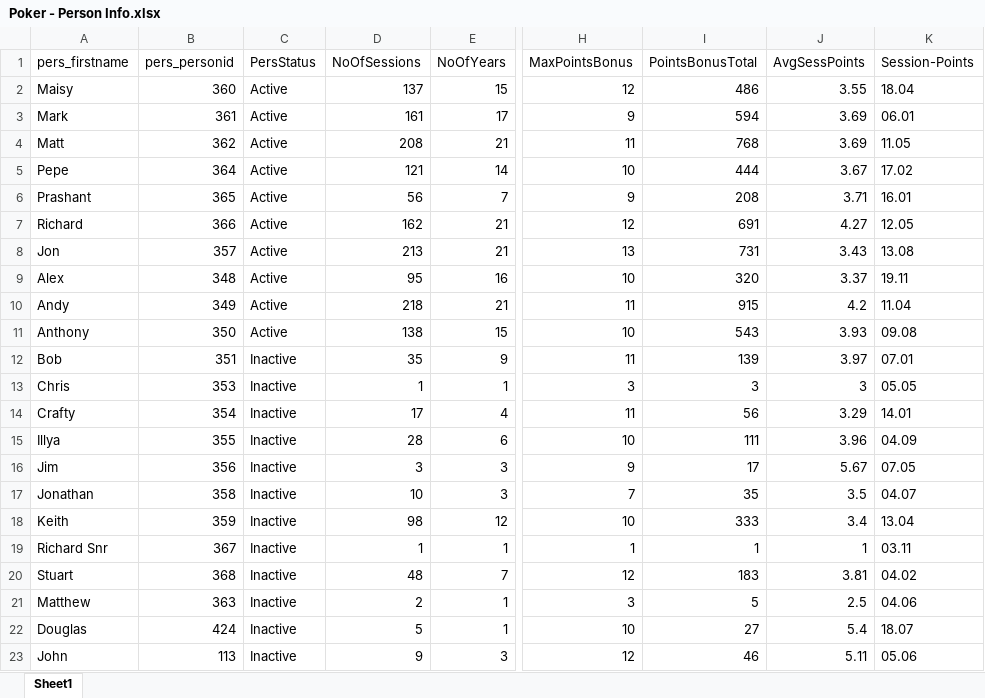
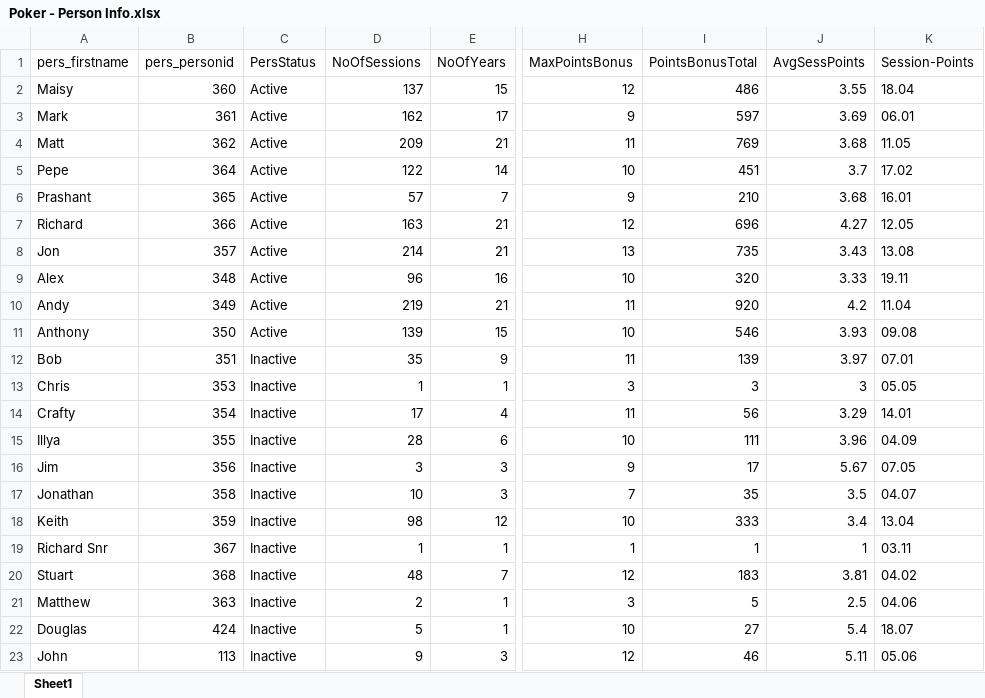
Before and after one commit to alexander-williamson/bucks-poker.com, an Excel workbook: app/data/Poker - Person Info.xlsx, sheet Sheet1, drawn as a sheet; only a part is shown, gaps mark what is left out; values as stored, in another font and other column widths than the file's, no borders; table styles not drawn; the diff names each change by its address in the sheet, - before the commit and + after, or states it on an @@ line.

```diff
--- a/app/data/Poker - Person Info.xlsx (sheet Sheet1)
+++ b/app/data/Poker - Person Info.xlsx (sheet Sheet1)
-D3 (NoOfSessions): 161
+D3 (NoOfSessions): 162
-I3 (PointsBonusTotal): 594
+I3 (PointsBonusTotal): 597
-D4 (NoOfSessions): 208
+D4 (NoOfSessions): 209
-I4 (PointsBonusTotal): 768
+I4 (PointsBonusTotal): 769
-J4 (AvgSessPoints): 3.69
+J4 (AvgSessPoints): 3.68
-D5 (NoOfSessions): 121
+D5 (NoOfSessions): 122
-I5 (PointsBonusTotal): 444
+I5 (PointsBonusTotal): 451
-J5 (AvgSessPoints): 3.67
+J5 (AvgSessPoints): 3.7
-D6 (NoOfSessions): 56
+D6 (NoOfSessions): 57
-I6 (PointsBonusTotal): 208
+I6 (PointsBonusTotal): 210
-J6 (AvgSessPoints): 3.71
+J6 (AvgSessPoints): 3.68
-D7 (NoOfSessions): 162
+D7 (NoOfSessions): 163
-I7 (PointsBonusTotal): 691
+I7 (PointsBonusTotal): 696
-D8 (NoOfSessions): 213
+D8 (NoOfSessions): 214
-I8 (PointsBonusTotal): 731
+I8 (PointsBonusTotal): 735
-D9 (NoOfSessions): 95
+D9 (NoOfSessions): 96
-J9 (AvgSessPoints): 3.37
+J9 (AvgSessPoints): 3.33
-D10 (NoOfSessions): 218
+D10 (NoOfSessions): 219
-I10 (PointsBonusTotal): 915
+I10 (PointsBonusTotal): 920
-D11 (NoOfSessions): 138
+D11 (NoOfSessions): 139
-I11 (PointsBonusTotal): 543
+I11 (PointsBonusTotal): 546
```
Also changed, not shown: app/data/Poker - Monthly Positions.xlsx, app/data/Poker - Year Figures.xlsx, 1 other file.
